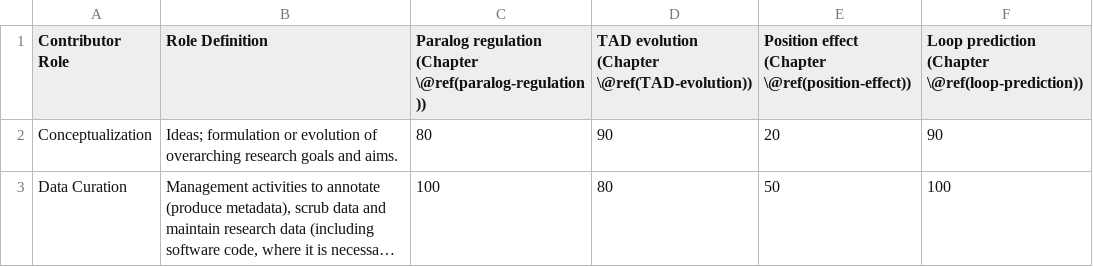
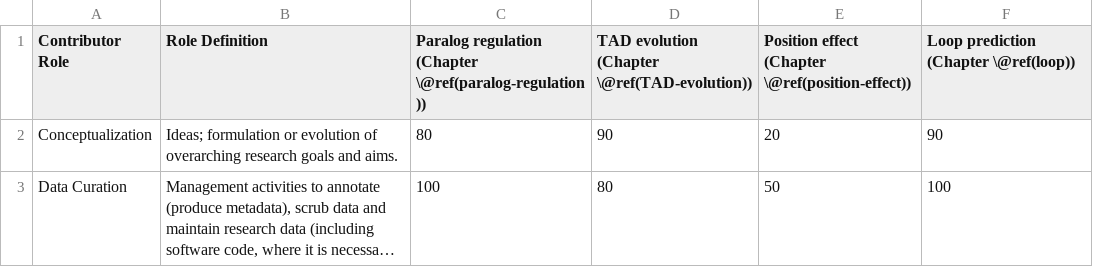
Before and after one commit to ibn-salem/thesis, a TSV file: data/contributions.tsv, drawn as a sheet; only a part is shown; long unchanged cells end in ….

Commit message:
fix lable for loop prediction chapter

```diff
--- a/data/contributions.tsv
+++ b/data/contributions.tsv
@@ -1,2 +1,2 @@
-Contributor Role	Role Definition	Paralog regulation (Chapter \@ref(paralog-regulation))	TAD evolution (Chapter \@ref(TAD-evolution))	Position effect (Chapter \@ref(position-effect))	Loop prediction (Chapter \@ref(loop-prediction))
+Contributor Role	Role Definition	Paralog regulation (Chapter \@ref(paralog-regulation))	TAD evolution (Chapter \@ref(TAD-evolution))	Position effect (Chapter \@ref(position-effect))	Loop prediction (Chapter \@ref(loop))
 Conceptualization	Ideas; formulation or evolution of overarching research goals and aims.	80	90	20	90
```
